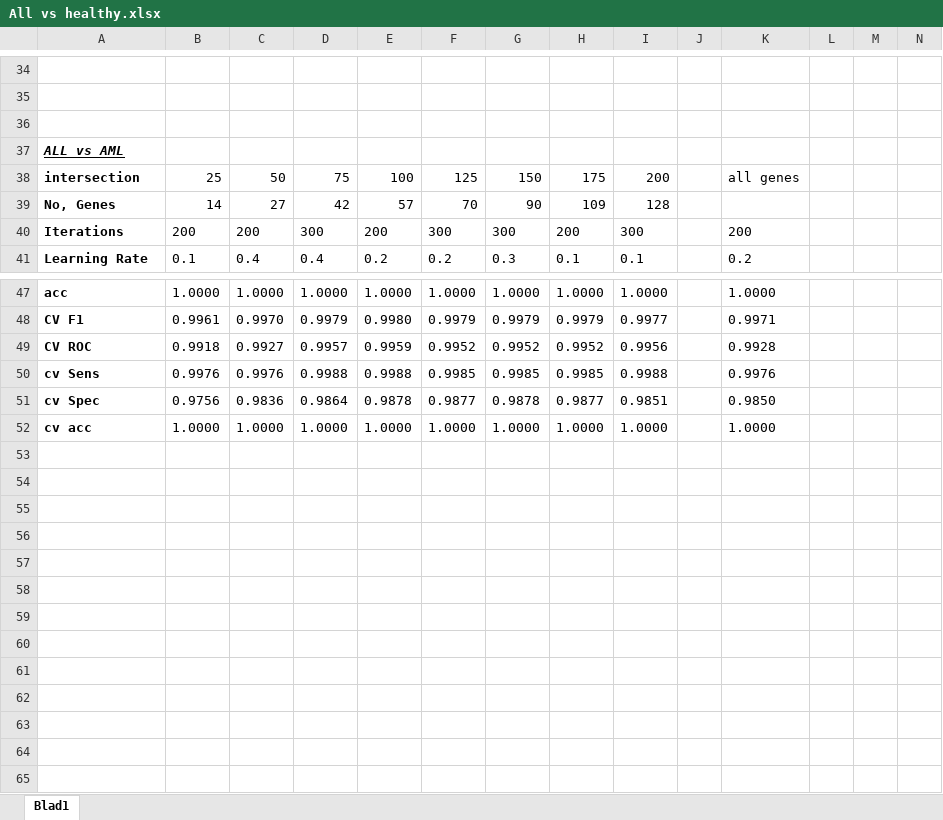
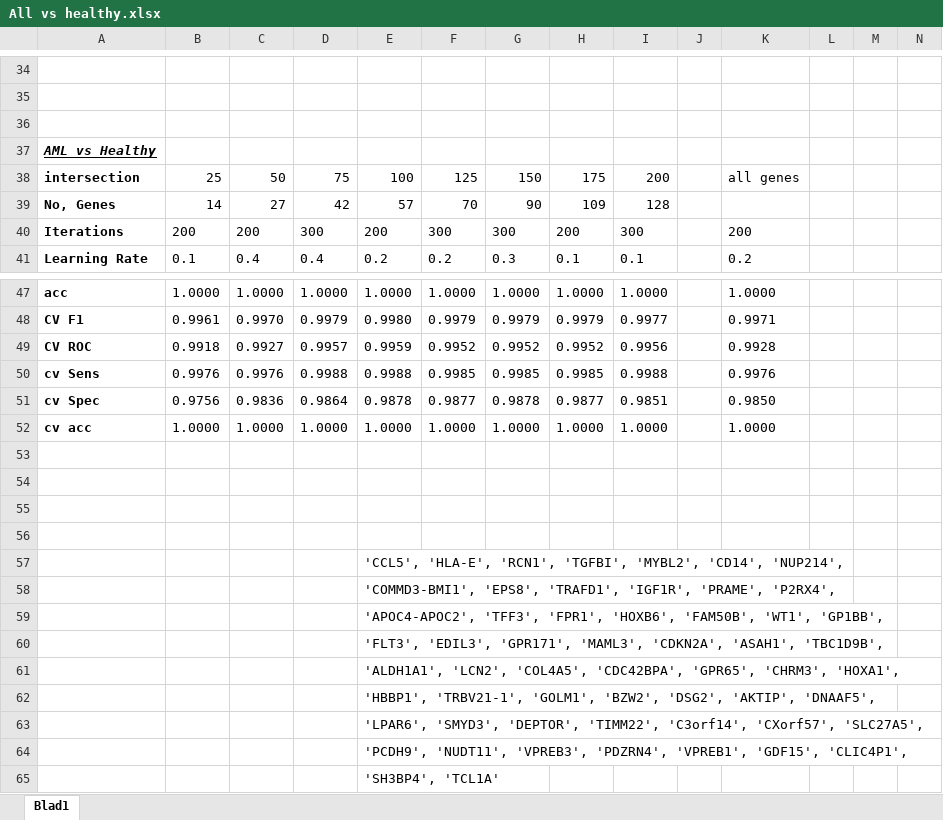
Before and after one commit to RomarN/Thesis, an Excel workbook: Results/All vs healthy.xlsx, sheet Blad1, drawn as a sheet; only a part is shown, gaps mark what is left out; values as stored, in another font and other column widths than the file's, no borders; conditional formats not drawn; rows hold the shown columns only; the diff names each change by its address in the sheet, - before the commit and + after, or states it on an @@ line.

```diff
--- a/Results/All vs healthy.xlsx (sheet Blad1)
+++ b/Results/All vs healthy.xlsx (sheet Blad1)
-A37: ALL vs AML
+A37: AML vs Healthy
+row 53: (empty)
+row 54: (empty)
+row 55: (empty)
+row 56: (empty)
+row 57:  |  |  |  | 'CCL5', 'HLA-E', 'RCN1', 'TGFBI', 'MYBL2', 'CD14', 'NUP214',
+row 58:  |  |  |  | 'COMMD3-BMI1', 'EPS8', 'TRAFD1', 'IGF1R', 'PRAME', 'P2RX4',
+row 59:  |  |  |  | 'APOC4-APOC2', 'TFF3', 'FPR1', 'HOXB6', 'FAM50B', 'WT1', 'GP1BB',
+row 60:  |  |  |  | 'FLT3', 'EDIL3', 'GPR171', 'MAML3', 'CDKN2A', 'ASAH1', 'TBC1D9B',
+row 61:  |  |  |  | 'ALDH1A1', 'LCN2', 'COL4A5', 'CDC42BPA', 'GPR65', 'CHRM3', 'HOXA1',
+row 62:  |  |  |  | 'HBBP1', 'TRBV21-1', 'GOLM1', 'BZW2', 'DSG2', 'AKTIP', 'DNAAF5',
+row 63:  |  |  |  | 'LPAR6', 'SMYD3', 'DEPTOR', 'TIMM22', 'C3orf14', 'CXorf57', 'SLC27A5',
+row 64:  |  |  |  | 'PCDH9', 'NUDT11', 'VPREB3', 'PDZRN4', 'VPREB1', 'GDF15', 'CLIC4P1',
+row 65:  |  |  |  | 'SH3BP4', 'TCL1A'
```
Also changed, not shown: 15 other files.
